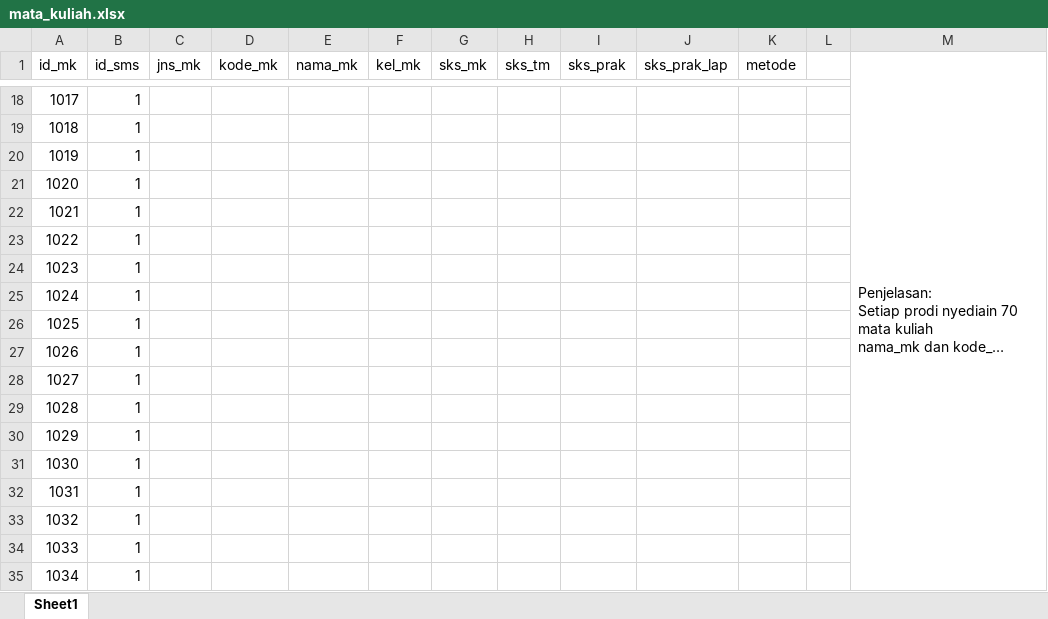
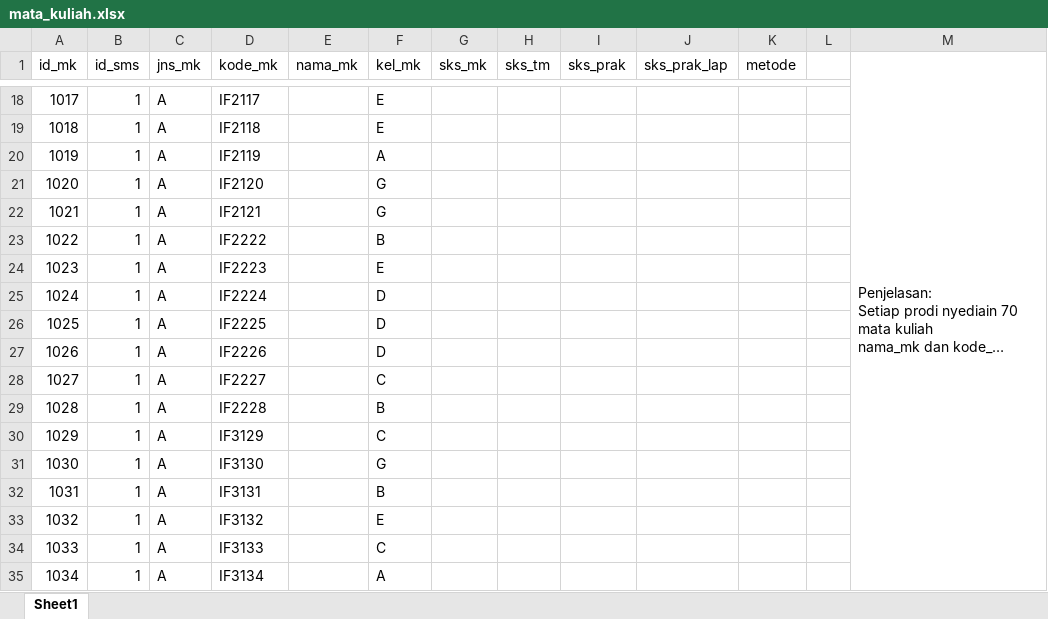
Before and after one commit to ramosjanoah/TubesMBD, an Excel workbook: mata_kuliah.xlsx, sheet Sheet1, drawn as a sheet; only a part is shown, gaps mark what is left out; long unchanged cells end in …; values as stored, in another font and other column widths than the file's, no borders; the diff covers the shown part only; the diff names each change by its address in the sheet, - before the commit and + after, or states it on an @@ line.

```diff
--- a/mata_kuliah.xlsx (sheet Sheet1)
+++ b/mata_kuliah.xlsx (sheet Sheet1)
-C18:C35 (jns_mk): (empty)
+C18:C35 (jns_mk): A
-D18 (kode_mk): (empty)
+D18 (kode_mk): IF2117
-F18:F19 (kel_mk): (empty)
+F18:F19 (kel_mk): E
-D19 (kode_mk): (empty)
+D19 (kode_mk): IF2118
-D20 (kode_mk): (empty)
+D20 (kode_mk): IF2119
-F20 (kel_mk): (empty)
+F20 (kel_mk): A
-D21 (kode_mk): (empty)
+D21 (kode_mk): IF2120
-F21:F22 (kel_mk): (empty)
+F21:F22 (kel_mk): G
-D22 (kode_mk): (empty)
+D22 (kode_mk): IF2121
-D23 (kode_mk): (empty)
+D23 (kode_mk): IF2222
-F23 (kel_mk): (empty)
+F23 (kel_mk): B
-D24 (kode_mk): (empty)
+D24 (kode_mk): IF2223
-F24 (kel_mk): (empty)
+F24 (kel_mk): E
-D25 (kode_mk): (empty)
+D25 (kode_mk): IF2224
-F25:F27 (kel_mk): (empty)
+F25:F27 (kel_mk): D
-D26 (kode_mk): (empty)
+D26 (kode_mk): IF2225
-D27 (kode_mk): (empty)
+D27 (kode_mk): IF2226
-D28 (kode_mk): (empty)
+D28 (kode_mk): IF2227
-F28 (kel_mk): (empty)
+F28 (kel_mk): C
-D29 (kode_mk): (empty)
+D29 (kode_mk): IF2228
-F29 (kel_mk): (empty)
+F29 (kel_mk): B
-D30 (kode_mk): (empty)
+D30 (kode_mk): IF3129
-F30 (kel_mk): (empty)
+F30 (kel_mk): C
-D31 (kode_mk): (empty)
+D31 (kode_mk): IF3130
-F31 (kel_mk): (empty)
+F31 (kel_mk): G
-D32 (kode_mk): (empty)
+D32 (kode_mk): IF3131
-F32 (kel_mk): (empty)
+F32 (kel_mk): B
-D33 (kode_mk): (empty)
+D33 (kode_mk): IF3132
-F33 (kel_mk): (empty)
+F33 (kel_mk): E
-D34 (kode_mk): (empty)
+D34 (kode_mk): IF3133
-F34 (kel_mk): (empty)
+F34 (kel_mk): C
-D35 (kode_mk): (empty)
+D35 (kode_mk): IF3134
-F35 (kel_mk): (empty)
+F35 (kel_mk): A
```
Also changed, not shown: 783 edited cells elsewhere in this sheet, 1 other file.
